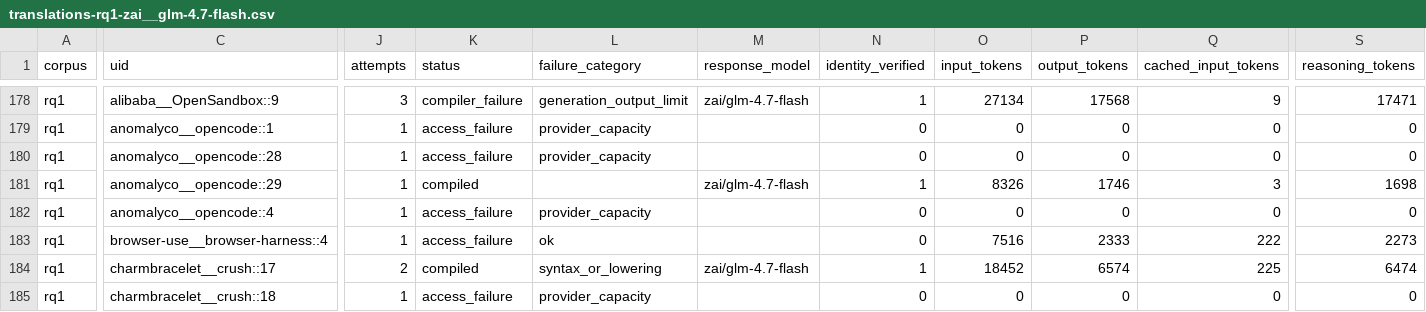
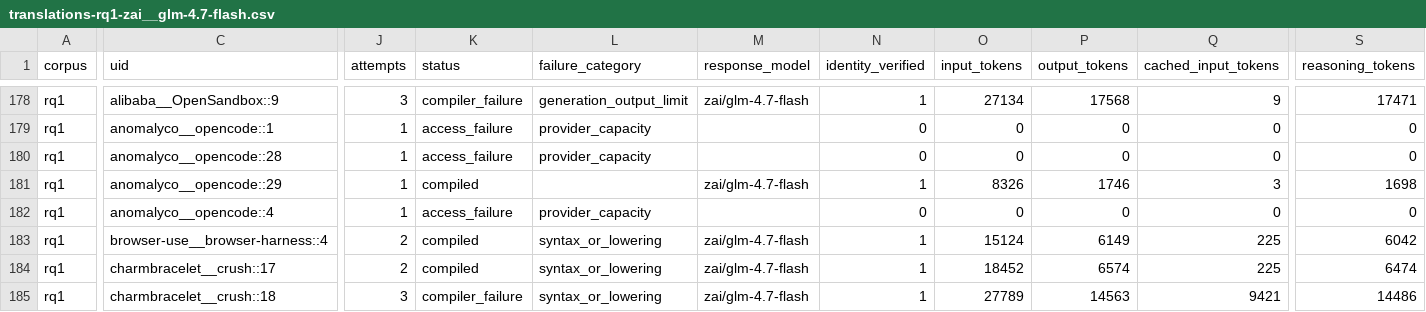
Before and after one commit to eunomia-bpf/ActPlane, a CSV file: docs/empirical-study/translation-models/translations-rq1-zai__glm-4.7-flash.csv, drawn as a sheet; only a part is shown, gaps mark what is left out; the diff covers the shown part only; the diff names each change by its address in the sheet, - before the commit and + after, or states it on an @@ line.

Commit message:
experiments: checkpoint ongoing translation measurements

```diff
--- a/docs/empirical-study/translation-models/translations-rq1-zai__glm-4.7-flash.csv
+++ b/docs/empirical-study/translation-models/translations-rq1-zai__glm-4.7-flash.csv
-J183 (attempts): 1
+J183 (attempts): 2
-K183 (status): access_failure
+K183 (status): compiled
-L183 (failure_category): ok
+L183 (failure_category): syntax_or_lowering
-M183 (response_model): (empty)
+M183 (response_model): zai/glm-4.7-flash
-N183 (identity_verified): 0
+N183 (identity_verified): 1
-O183 (input_tokens): 7516
+O183 (input_tokens): 15124
-P183 (output_tokens): 2333
+P183 (output_tokens): 6149
-Q183 (cached_input_tokens): 222
+Q183 (cached_input_tokens): 225
-S183 (reasoning_tokens): 2273
+S183 (reasoning_tokens): 6042
-J185 (attempts): 1
+J185 (attempts): 3
-K185 (status): access_failure
+K185 (status): compiler_failure
-L185 (failure_category): provider_capacity
+L185 (failure_category): syntax_or_lowering
-M185 (response_model): (empty)
+M185 (response_model): zai/glm-4.7-flash
-N185 (identity_verified): 0
+N185 (identity_verified): 1
-O185 (input_tokens): 0
+O185 (input_tokens): 27789
-P185 (output_tokens): 0
+P185 (output_tokens): 14563
-Q185 (cached_input_tokens): 0
+Q185 (cached_input_tokens): 9421
-S185 (reasoning_tokens): 0
+S185 (reasoning_tokens): 14486
```
Also changed, not shown: 23 edited cells elsewhere in this file, docs/empirical-study/translation-models/failure-counts.csv, docs/empirical-study/translation-models/failures.csv, 4 other files.
